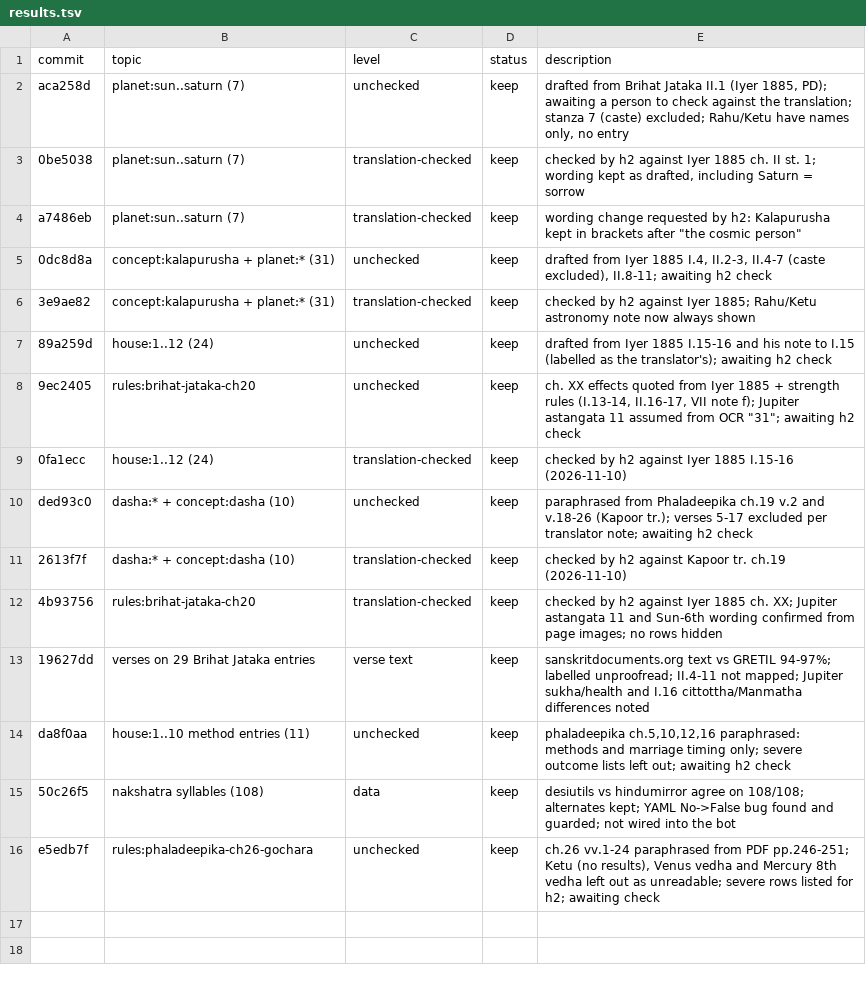
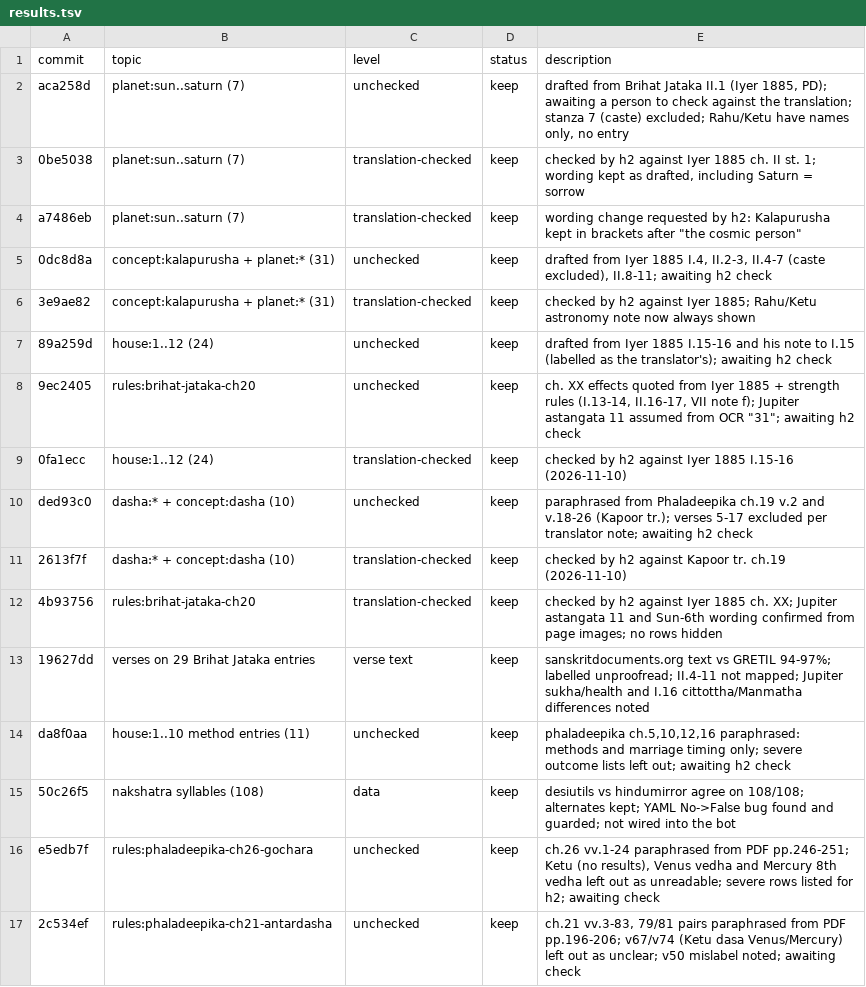
Before and after one commit to hrshdhgd/samay, a TSV file: research/results.tsv, drawn as a sheet; the diff names each change by its address in the sheet, - before the commit and + after, or states it on an @@ line.

```diff
--- a/research/results.tsv
+++ b/research/results.tsv
+row 17: 2c534ef | rules:phaladeepika-ch21-antardasha | unchecked | keep | ch.21 vv.3-83, 79/81 pairs paraphrased from PDF pp.196-206; v67/v74 (Ketu dasa Venus/Mercury) left out as unclear; v50 mislabel noted; awaiting check
```
